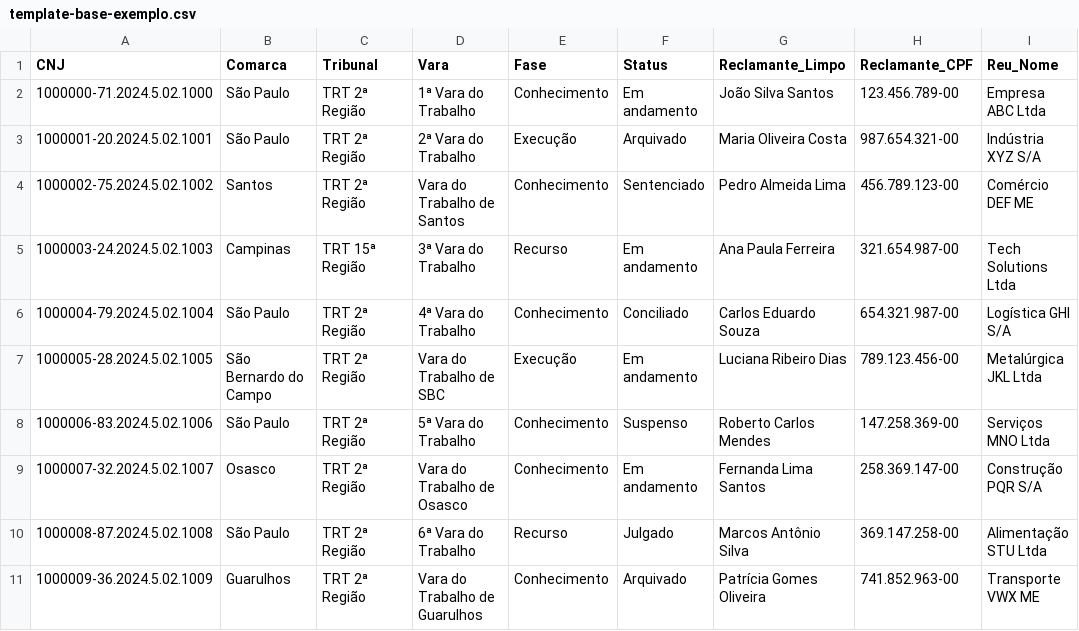
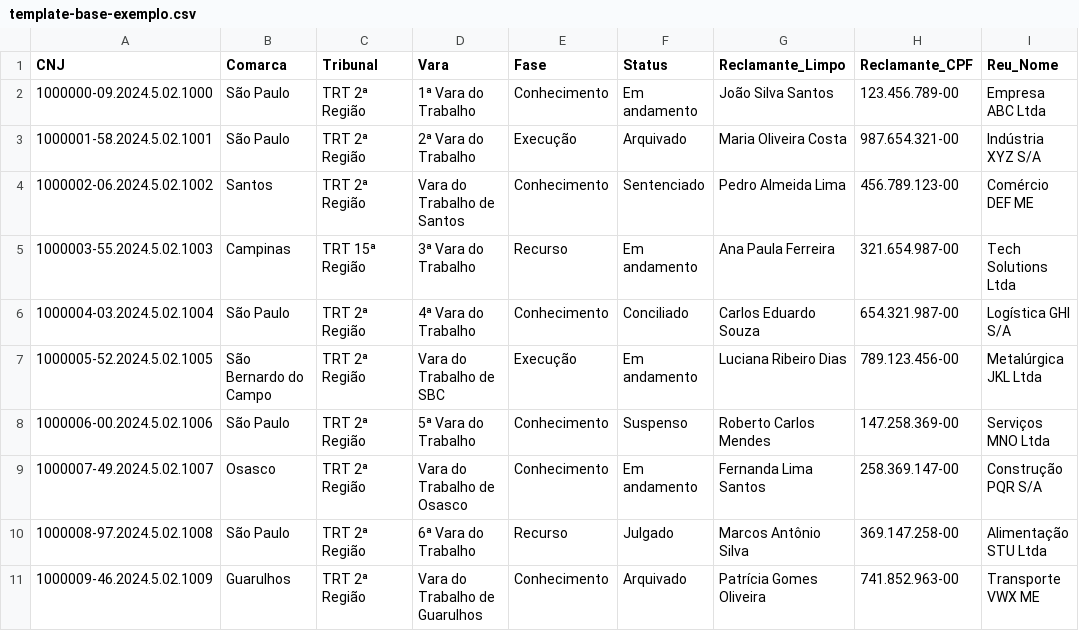
Before and after one commit to brunoreinstein-cloud/assitjur, a CSV file: public/template-base-exemplo.csv, drawn as a sheet; only a part is shown; the diff names each change by its address in the sheet, - before the commit and + after, or states it on an @@ line.

```diff
--- a/public/template-base-exemplo.csv
+++ b/public/template-base-exemplo.csv
-A2 (CNJ): 1000000-71.2024.5.02.1000
+A2 (CNJ): 1000000-09.2024.5.02.1000
-A3 (CNJ): 1000001-20.2024.5.02.1001
+A3 (CNJ): 1000001-58.2024.5.02.1001
-A4 (CNJ): 1000002-75.2024.5.02.1002
+A4 (CNJ): 1000002-06.2024.5.02.1002
-A5 (CNJ): 1000003-24.2024.5.02.1003
+A5 (CNJ): 1000003-55.2024.5.02.1003
-A6 (CNJ): 1000004-79.2024.5.02.1004
+A6 (CNJ): 1000004-03.2024.5.02.1004
-A7 (CNJ): 1000005-28.2024.5.02.1005
+A7 (CNJ): 1000005-52.2024.5.02.1005
-A8 (CNJ): 1000006-83.2024.5.02.1006
+A8 (CNJ): 1000006-00.2024.5.02.1006
-A9 (CNJ): 1000007-32.2024.5.02.1007
+A9 (CNJ): 1000007-49.2024.5.02.1007
-A10 (CNJ): 1000008-87.2024.5.02.1008
+A10 (CNJ): 1000008-97.2024.5.02.1008
-A11 (CNJ): 1000009-36.2024.5.02.1009
+A11 (CNJ): 1000009-46.2024.5.02.1009
```
Also changed, not shown: 3 other files.
